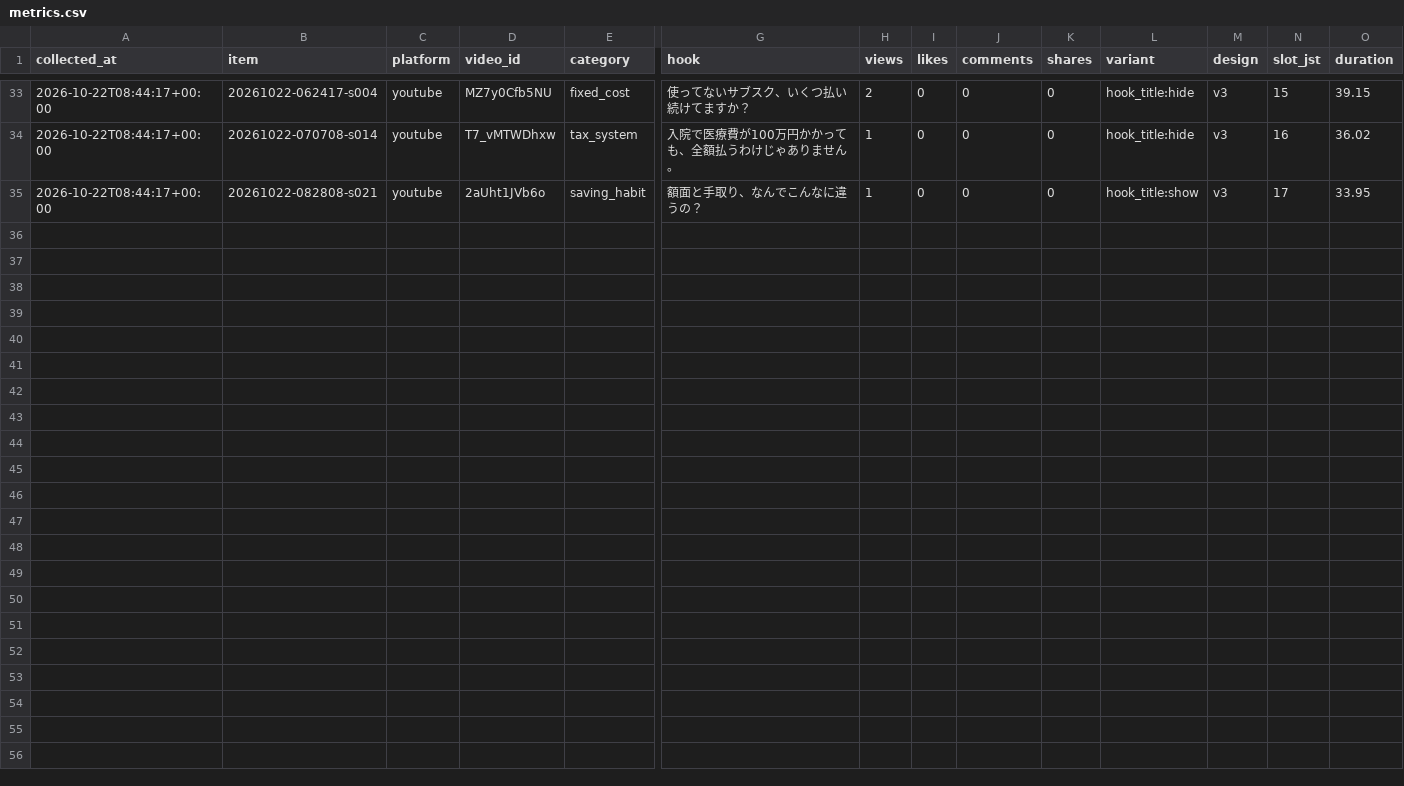
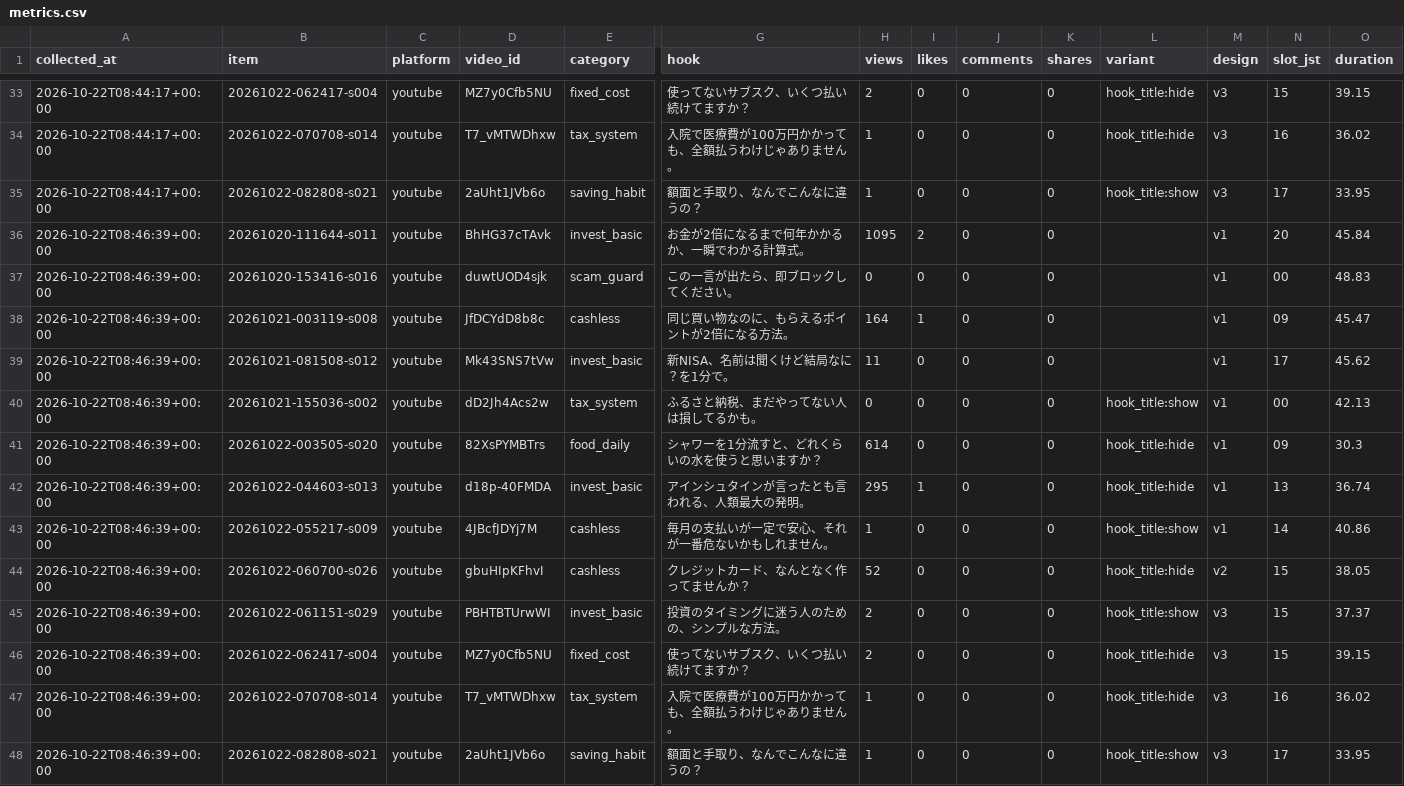
Before and after one commit to asaroyoon1004-star/sns-auto, a CSV file: data/metrics.csv, drawn as a sheet; only a part is shown, gaps mark what is left out; rows hold the shown columns only; the diff names each change by its address in the sheet, - before the commit and + after, or states it on an @@ line.

```diff
--- a/data/metrics.csv
+++ b/data/metrics.csv
+row 36: 2026-10-22T08:46:39+00:00 | 20261020-111644-s011 | youtube | BhHG37cTAvk | invest_basic | お金が2倍になるまで何年かかるか、一瞬でわかる計算式。 | 1095 | 2 | 0 | 0 |  | v1 | 20 | 45.84
+row 37: 2026-10-22T08:46:39+00:00 | 20261020-153416-s016 | youtube | duwtUOD4sjk | scam_guard | この一言が出たら、即ブロックしてください。 | 0 | 0 | 0 | 0 |  | v1 | 00 | 48.83
+row 38: 2026-10-22T08:46:39+00:00 | 20261021-003119-s008 | youtube | JfDCYdD8b8c | cashless | 同じ買い物なのに、もらえるポイントが2倍になる方法。 | 164 | 1 | 0 | 0 |  | v1 | 09 | 45.47
+row 39: 2026-10-22T08:46:39+00:00 | 20261021-081508-s012 | youtube | Mk43SNS7tVw | invest_basic | 新NISA、名前は聞くけど結局なに？を1分で。 | 11 | 0 | 0 | 0 |  | v1 | 17 | 45.62
+row 40: 2026-10-22T08:46:39+00:00 | 20261021-155036-s002 | youtube | dD2Jh4Acs2w | tax_system | ふるさと納税、まだやってない人は損してるかも。 | 0 | 0 | 0 | 0 | hook_title:show | v1 | 00 | 42.13
+row 41: 2026-10-22T08:46:39+00:00 | 20261022-003505-s020 | youtube | 82XsPYMBTrs | food_daily | シャワーを1分流すと、どれくらいの水を使うと思いますか？ | 614 | 0 | 0 | 0 | hook_title:hide | v1 | 09 | 30.3
+row 42: 2026-10-22T08:46:39+00:00 | 20261022-044603-s013 | youtube | d18p-40FMDA | invest_basic | アインシュタインが言ったとも言われる、人類最大の発明。 | 295 | 1 | 0 | 0 | hook_title:hide | v1 | 13 | 36.74
+row 43: 2026-10-22T08:46:39+00:00 | 20261022-055217-s009 | youtube | 4JBcfJDYj7M | cashless | 毎月の支払いが一定で安心、それが一番危ないかもしれません。 | 1 | 0 | 0 | 0 | hook_title:show | v1 | 14 | 40.86
+row 44: 2026-10-22T08:46:39+00:00 | 20261022-060700-s026 | youtube | gbuHIpKFhvI | cashless | クレジットカード、なんとなく作ってませんか？ | 52 | 0 | 0 | 0 | hook_title:hide | v2 | 15 | 38.05
+row 45: 2026-10-22T08:46:39+00:00 | 20261022-061151-s029 | youtube | PBHTBTUrwWI | invest_basic | 投資のタイミングに迷う人のための、シンプルな方法。 | 2 | 0 | 0 | 0 | hook_title:show | v3 | 15 | 37.37
+row 46: 2026-10-22T08:46:39+00:00 | 20261022-062417-s004 | youtube | MZ7y0Cfb5NU | fixed_cost | 使ってないサブスク、いくつ払い続けてますか？ | 2 | 0 | 0 | 0 | hook_title:hide | v3 | 15 | 39.15
+row 47: 2026-10-22T08:46:39+00:00 | 20261022-070708-s014 | youtube | T7_vMTWDhxw | tax_system | 入院で医療費が100万円かかっても、全額払うわけじゃありません。 | 1 | 0 | 0 | 0 | hook_title:hide | v3 | 16 | 36.02
+row 48: 2026-10-22T08:46:39+00:00 | 20261022-082808-s021 | youtube | 2aUht1JVb6o | saving_habit | 額面と手取り、なんでこんなに違うの？ | 1 | 0 | 0 | 0 | hook_title:show | v3 | 17 | 33.95
```
Also changed, not shown: 3 other files.
